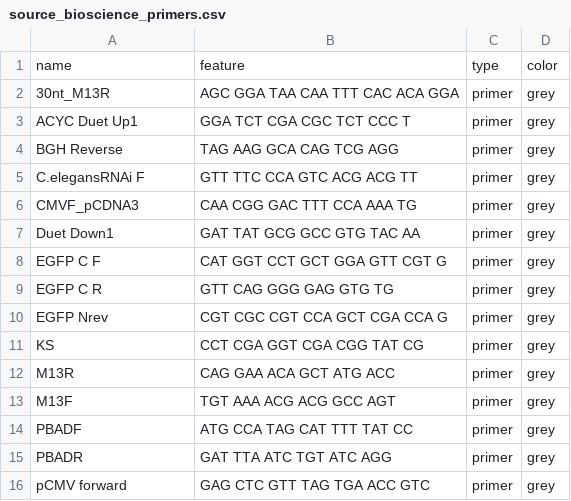
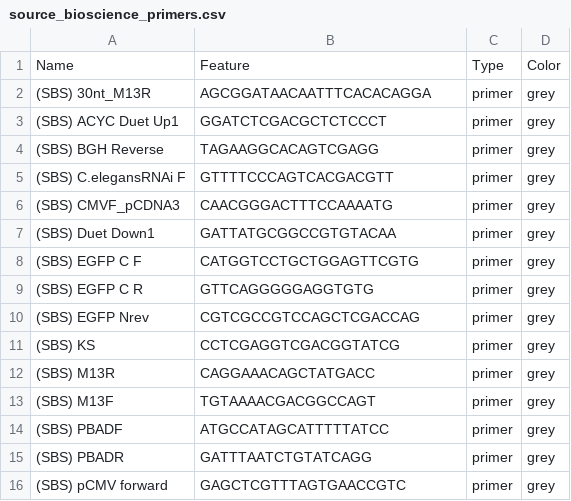
Before and after one commit to J-E-J-S/benchling-tools, a CSV file: featureLibrary/source_bioscience_primers.csv, drawn as a sheet; only a part is shown; the diff covers the shown part only.

```diff
--- a/featureLibrary/source_bioscience_primers.csv
+++ b/featureLibrary/source_bioscience_primers.csv
@@ -1,19 +1,16 @@
-name,feature,type,color
-30nt_M13R,AGC GGA TAA CAA TTT CAC ACA GGA,primer,grey
-ACYC Duet Up1,GGA TCT CGA CGC TCT CCC T,primer,grey
-BGH Reverse,TAG AAG GCA CAG TCG AGG,primer,grey
-C.elegansRNAi F,GTT TTC CCA GTC ACG ACG TT,primer,grey
-"CMVF_pCDNA3
-
-
-",CAA CGG GAC TTT CCA AAA TG,primer,grey
-Duet Down1,GAT TAT GCG GCC GTG TAC AA,primer,grey
-EGFP C F,CAT GGT CCT GCT GGA GTT CGT G,primer,grey
-EGFP C R,GTT CAG GGG GAG GTG TG,primer,grey
-EGFP Nrev,CGT CGC CGT CCA GCT CGA CCA G,primer,grey
-KS,CCT CGA GGT CGA CGG TAT CG,primer,grey
-M13R,CAG GAA ACA GCT ATG ACC,primer,grey
-M13F,TGT AAA ACG ACG GCC AGT,primer,grey
-PBADF,ATG CCA TAG CAT TTT TAT CC,primer,grey
-PBADR,GAT TTA ATC TGT ATC AGG,primer,grey
-pCMV forward,GAG CTC GTT TAG TGA ACC GTC,primer,grey
+Name,Feature,Type,Color
+(SBS) 30nt_M13R,AGCGGATAACAATTTCACACAGGA,primer,grey
+(SBS) ACYC Duet Up1,GGATCTCGACGCTCTCCCT,primer,grey
+(SBS) BGH Reverse,TAGAAGGCACAGTCGAGG,primer,grey
+(SBS) C.elegansRNAi F,GTTTTCCCAGTCACGACGTT,primer,grey
+(SBS) CMVF_pCDNA3,CAACGGGACTTTCCAAAATG,primer,grey
+(SBS) Duet Down1,GATTATGCGGCCGTGTACAA,primer,grey
+(SBS) EGFP C F,CATGGTCCTGCTGGAGTTCGTG,primer,grey
+(SBS) EGFP C R,GTTCAGGGGGAGGTGTG,primer,grey
+(SBS) EGFP Nrev,CGTCGCCGTCCAGCTCGACCAG,primer,grey
+(SBS) KS,CCTCGAGGTCGACGGTATCG,primer,grey
+(SBS) M13R,CAGGAAACAGCTATGACC,primer,grey
+(SBS) M13F,TGTAAAACGACGGCCAGT,primer,grey
+(SBS) PBADF,ATGCCATAGCATTTTTATCC,primer,grey
+(SBS) PBADR,GATTTAATCTGTATCAGG,primer,grey
+(SBS) pCMV forward,GAGCTCGTTTAGTGAACCGTC,primer,grey
```
Also changed, not shown: 50 edited cells elsewhere in this file.
